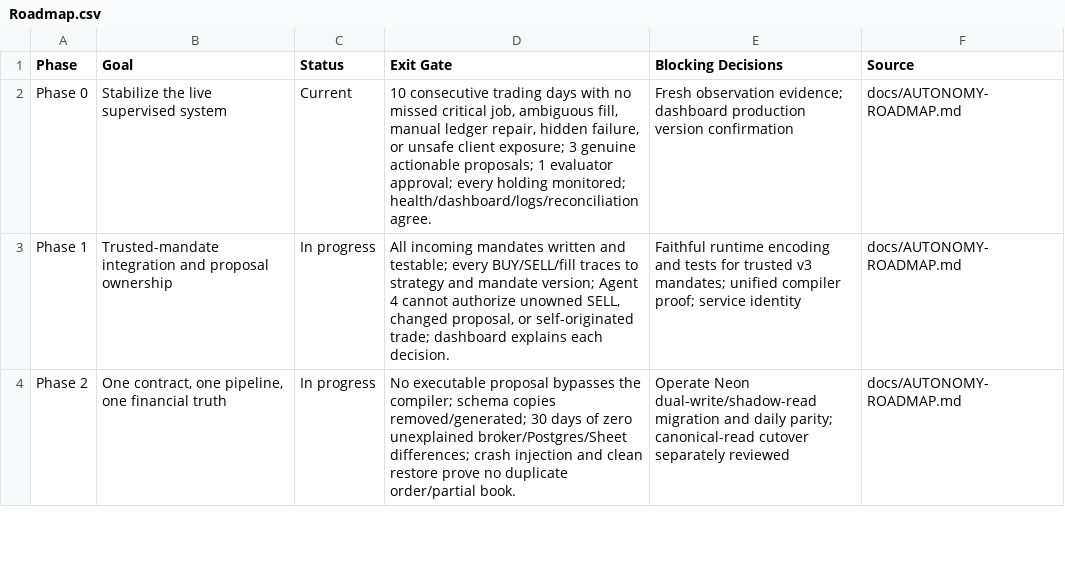
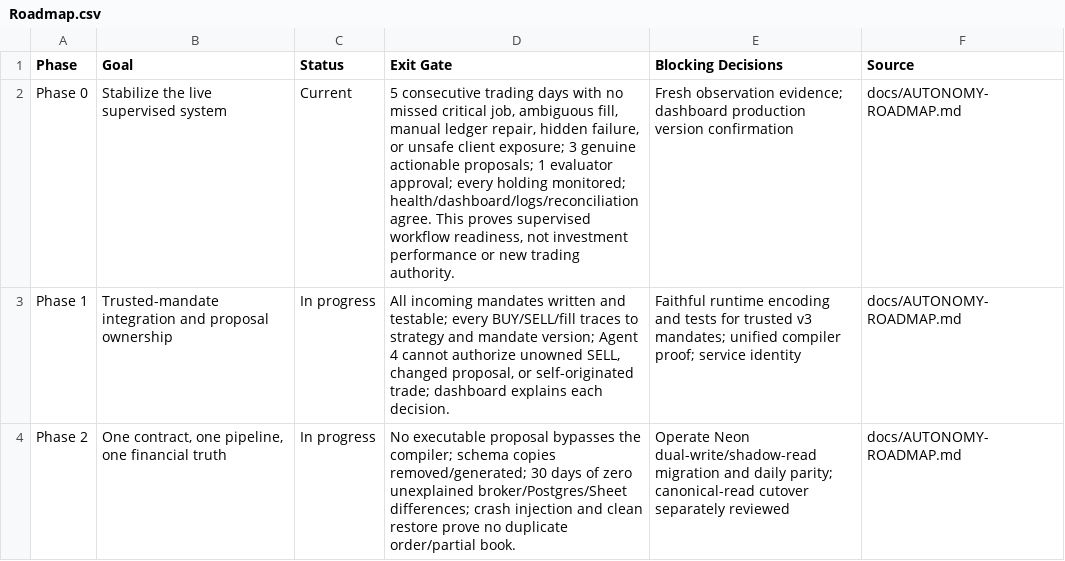
Before and after one commit to samuelhuffard/portfolio-manager, a CSV file: docs/notion-import/Roadmap.csv, drawn as a sheet; only a part is shown.

Commit message:
chore: shorten Phase 0 workflow window

```diff
--- a/docs/notion-import/Roadmap.csv
+++ b/docs/notion-import/Roadmap.csv
@@ -1,3 +1,3 @@
 Phase,Goal,Status,Exit Gate,Blocking Decisions,Source
-"Phase 0","Stabilize the live supervised system","Current","10 consecutive trading days with no missed critical job, ambiguous fill, manual ledger repair, hidden failure, or unsafe client exposure; 3 genuine actionable proposals; 1 evaluator approval; every holding monitored; health/dashboard/logs/reconciliation agree.","Fresh observation evidence; dashboard production version confirmation","docs/AUTONOMY-ROADMAP.md"
+"Phase 0","Stabilize the live supervised system","Current","5 consecutive trading days with no missed critical job, ambiguous fill, manual ledger repair, hidden failure, or unsafe client exposure; 3 genuine actionable proposals; 1 evaluator approval; every holding monitored; health/dashboard/logs/reconciliation agree. This proves supervised workflow readiness, not investment performance or new trading authority.","Fresh observation evidence; dashboard production version confirmation","docs/AUTONOMY-ROADMAP.md"
 "Phase 1","Trusted-mandate integration and proposal ownership","In progress","All incoming mandates written and testable; every BUY/SELL/fill traces to strategy and mandate version; Agent 4 cannot authorize unowned SELL, changed proposal, or self-originated trade; dashboard explains each decision.","Faithful runtime encoding and tests for trusted v3 mandates; unified compiler proof; service identity","docs/AUTONOMY-ROADMAP.md"
```
Also changed, not shown: docs/notion-import/Open Items.csv, 9 other files.
